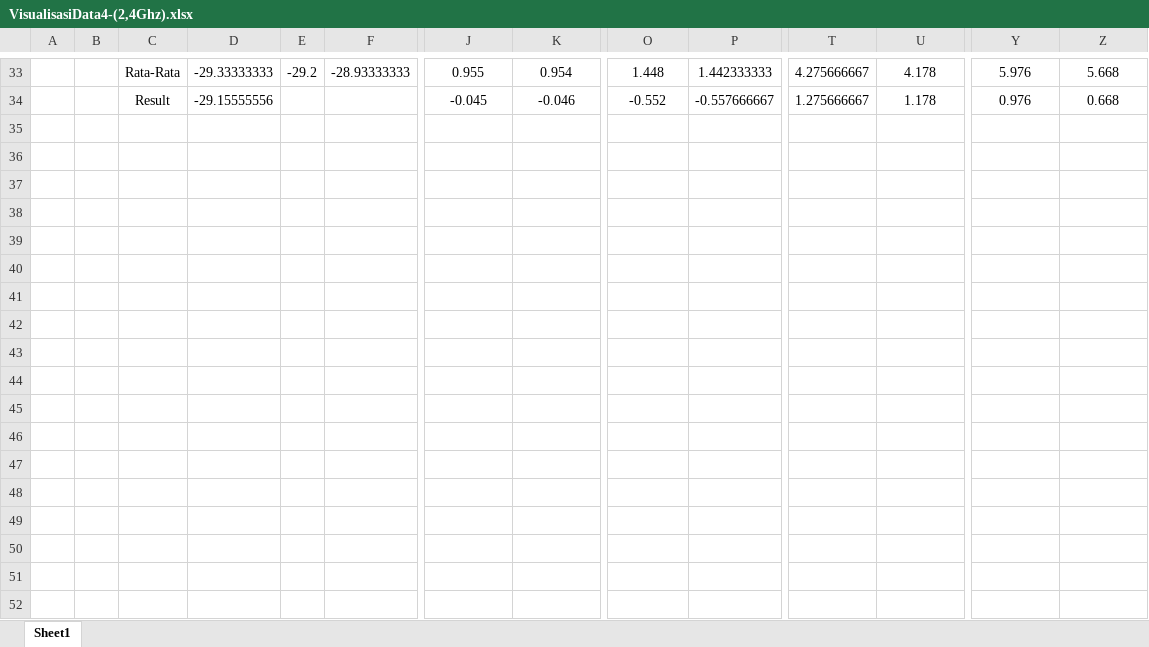
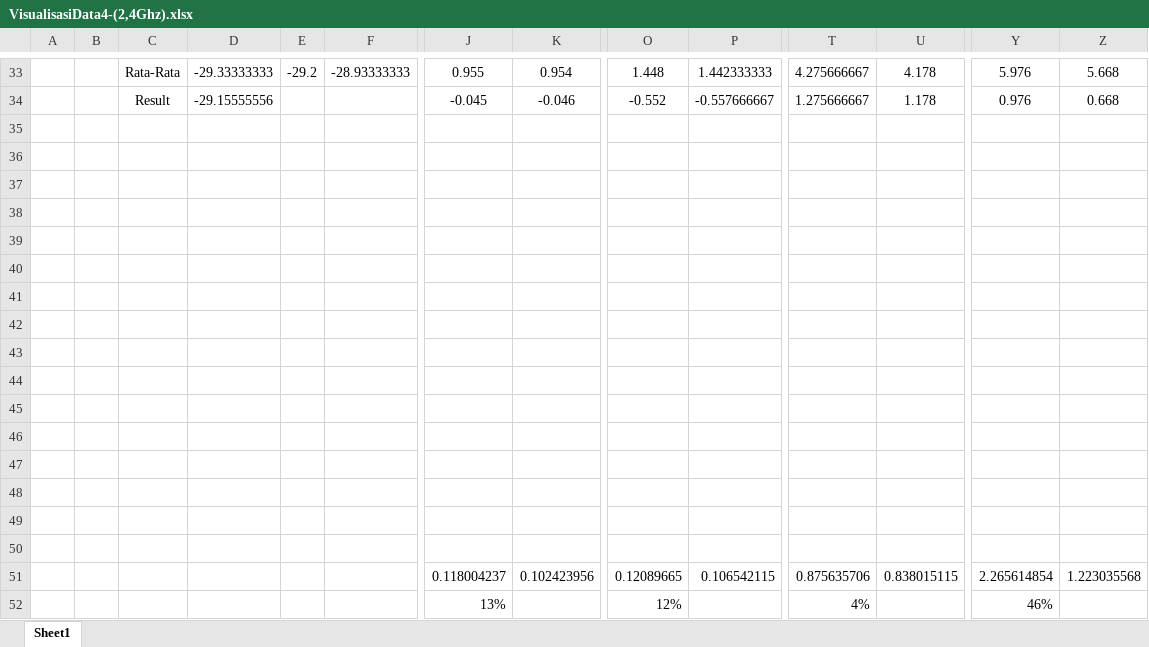
Before and after one commit to FathanFirmansyah/IPS, an Excel workbook: Data Penelitian/Pengujian Keempat/2.4Ghz/VisualisasiData4-(2,4Ghz).xlsx, sheet Sheet1, drawn as a sheet; only a part is shown, gaps mark what is left out; values as stored, in another font and other column widths than the file's, no borders; charts and pictures and table styles not drawn; rows hold the shown columns only; the diff names each change by its address in the sheet, - before the commit and + after, or states it on an @@ line.

```diff
--- a/Data Penelitian/Pengujian Keempat/2.4Ghz/VisualisasiData4-(2,4Ghz).xlsx (sheet Sheet1)
+++ b/Data Penelitian/Pengujian Keempat/2.4Ghz/VisualisasiData4-(2,4Ghz).xlsx (sheet Sheet1)
+row 36: (empty)
+row 37: (empty)
+row 38: (empty)
+row 39: (empty)
+row 40: (empty)
+row 41: (empty)
+row 42: (empty)
+row 43: (empty)
+row 44: (empty)
+row 45: (empty)
+row 46: (empty)
+row 47: (empty)
+row 48: (empty)
+row 49: (empty)
+row 50: (empty)
+row 51:  |  |  |  |  |  | 0.118004237 | 0.102423956 | 0.12089665 | 0.106542115 | 0.875635706 | 0.838015115 | 2.265614854 | 1.223035568
+row 52:  |  |  |  |  |  | 13% |  | 12% |  | 4% |  | 46%
```
Also changed, not shown: Data Penelitian/Pengujian Keempat/5Ghz/VisualisasiData4-(5Ghz).xlsx, Data Penelitian/Pengujian Keempat/Perbandingan 2,4Ghz dan 5Ghz.xlsx, 6 other files.
